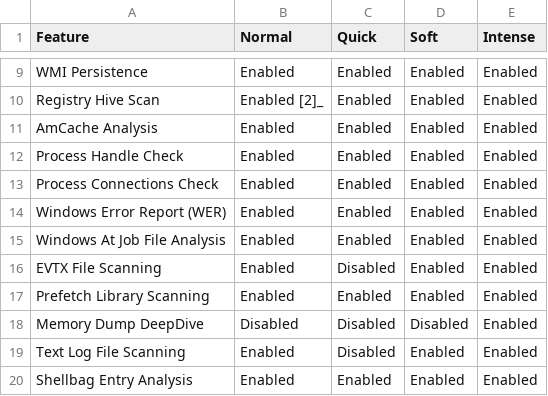
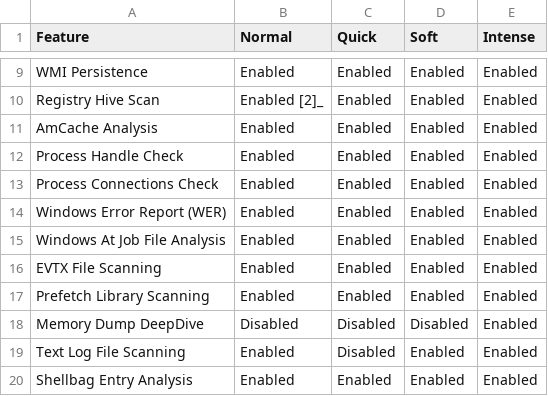
Before and after one commit to NextronSystems/thor-manual, a CSV file: csv/feature-scan-mode-overview.csv, drawn as a sheet; only a part is shown, gaps mark what is left out.

Commit message:
docs: describe event log scanning in fast mode

```diff
--- a/csv/feature-scan-mode-overview.csv
+++ b/csv/feature-scan-mode-overview.csv
@@ -15,3 +15,3 @@ Windows Error Report (WER);Enabled;Enabled;Enabled;Enabled
 Windows At Job File Analysis;Enabled;Enabled;Enabled;Enabled
-EVTX File Scanning;Enabled;Disabled;Enabled;Enabled
+EVTX File Scanning;Enabled;Enabled;Enabled;Enabled
 Prefetch Library Scanning;Enabled;Enabled;Enabled;Enabled
```
Also changed, not shown: csv/scan-mode-overview.csv, 2 other files.
